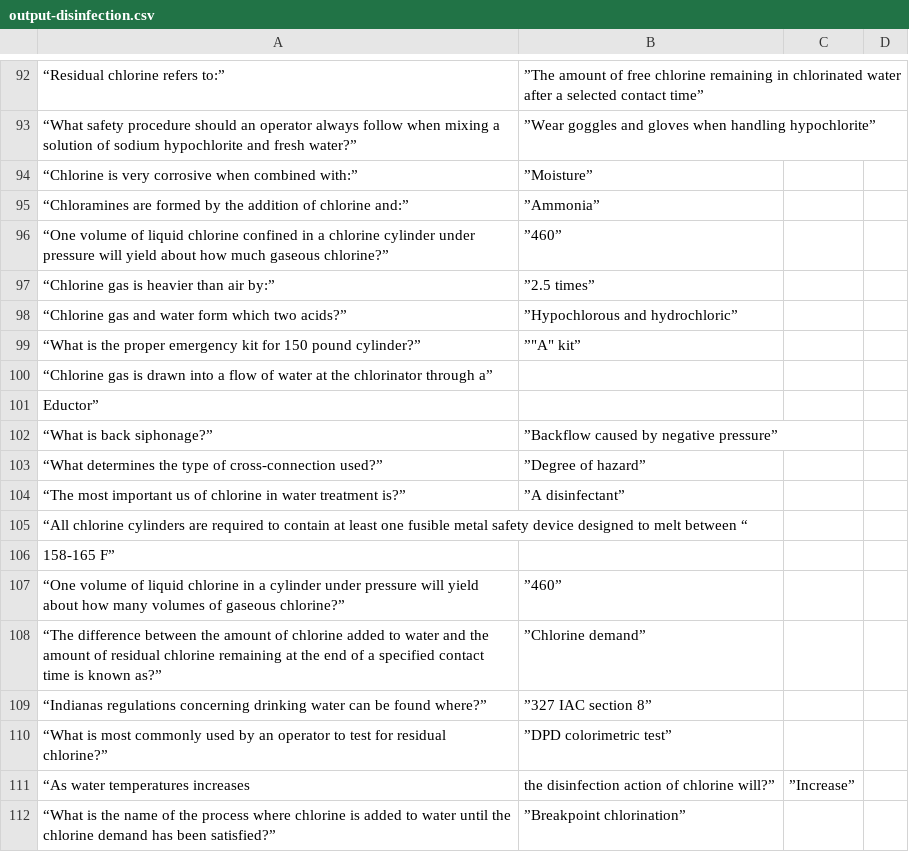
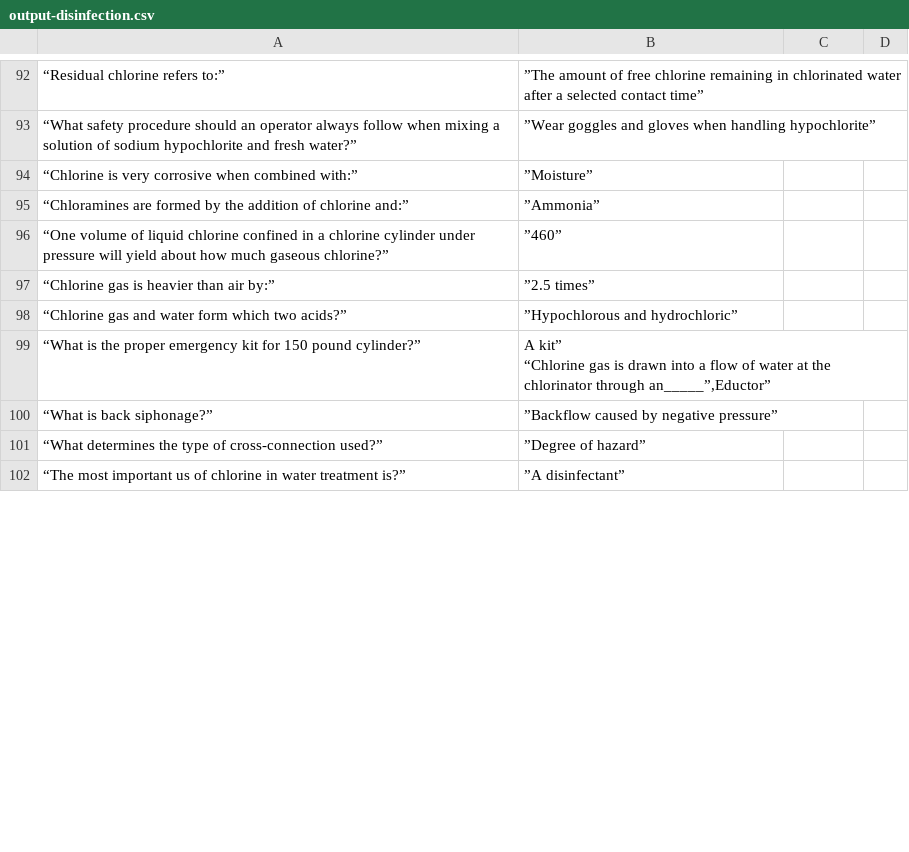
Before and after one commit to sbasrai/sbasrai.github.io, a CSV file: FlashCards4/output-disinfection.csv, drawn as a sheet; only a part is shown, gaps mark what is left out; removed rows and columns are numbered as before the commit, all else as after; ↵ is a line break in a cell; the diff covers the shown part only; the diff names each change by its address in the sheet, - before the commit and + after, or states it on an @@ line.

```diff
--- a/FlashCards4/output-disinfection.csv
+++ b/FlashCards4/output-disinfection.csv
-B99: ”"A" kit”
+B99: A kit” ↵ “Chlorine gas is drawn into a flow of water at the chlorinator through an_____”,Eductor”
-row 100: “Chlorine gas is drawn into a flow of water at the chlorinator through a”
-row 101: Eductor”
-row 105: “All chlorine cylinders are required to contain at least one fusible metal safety device designed to melt between “
-row 106: 158-165 F”
-row 107: “One volume of liquid chlorine in a cylinder under pressure will yield about how many volumes of gaseous chlorine?” | ”460”
-row 108: “The difference between the amount of chlorine added to water and the amount of residual chlorine remaining at the end of a specified contact time is known as?” | ”Chlorine demand”
-row 109: “Indianas regulations concerning drinking water can be found where?” | ”327 IAC section 8”
-row 110: “What is most commonly used by an operator to test for residual chlorine?” | ”DPD colorimetric test”
-row 111: “As water temperatures increases | the disinfection action of chlorine will?” | ”Increase”
-row 112: “What is the name of the process where chlorine is added to water until the chlorine demand has been satisfied?” | ”Breakpoint chlorination”
```
Also changed, not shown: 1 added row and 13 removed rows elsewhere in this file, FlashCards4/output-treatment.csv, FlashCards4/output-water-quality-lab.csv.
